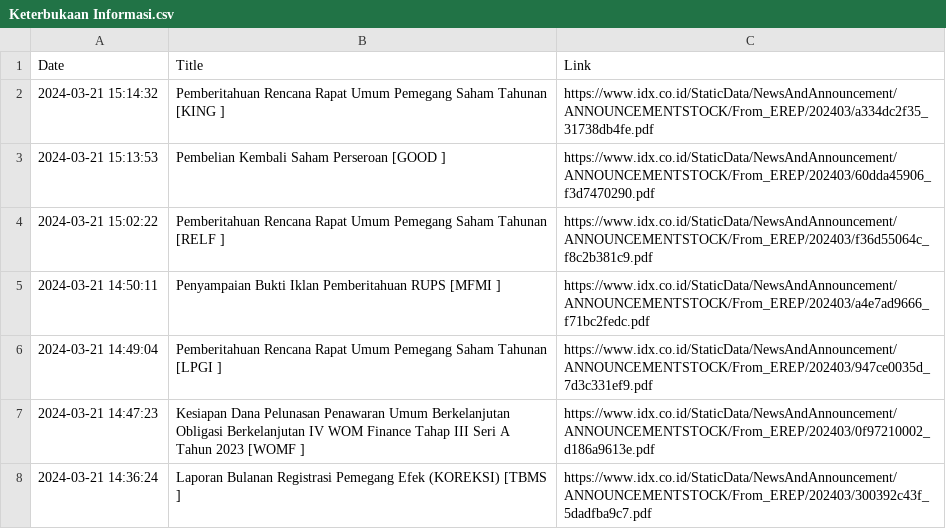
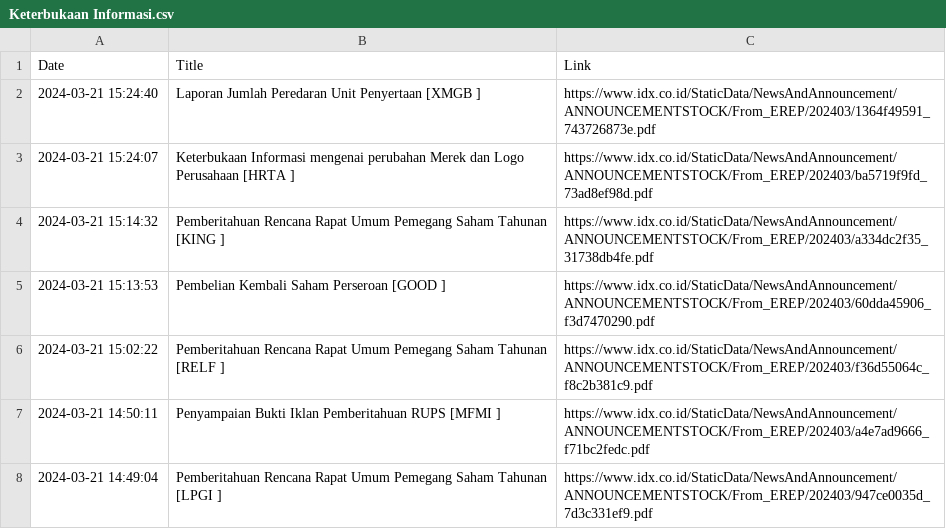
Before and after one commit to ImNash-Fahmi/IDX-Bot-Notification-for-Whatsapp, a CSV file: Dataset/Keterbukaan Informasi.csv, drawn as a sheet; only a part is shown; the shorter side is filled out with more unchanged rows; the diff names each change by its address in the sheet, - before the commit and + after, or states it on an @@ line.

```diff
--- a/Dataset/Keterbukaan Informasi.csv
+++ b/Dataset/Keterbukaan Informasi.csv
+row 2: 2024-03-21 15:24:40 | Laporan Jumlah Peredaran Unit Penyertaan [XMGB ] | https://www.idx.co.id/StaticData/NewsAndAnnouncement/ANNOUNCEMENTSTOCK/From_EREP/202403/1364f49591_743726873e.pdf
+row 3: 2024-03-21 15:24:07 | Keterbukaan Informasi mengenai perubahan Merek dan Logo Perusahaan [HRTA ] | https://www.idx.co.id/StaticData/NewsAndAnnouncement/ANNOUNCEMENTSTOCK/From_EREP/202403/ba5719f9fd_73ad8ef98d.pdf
```
